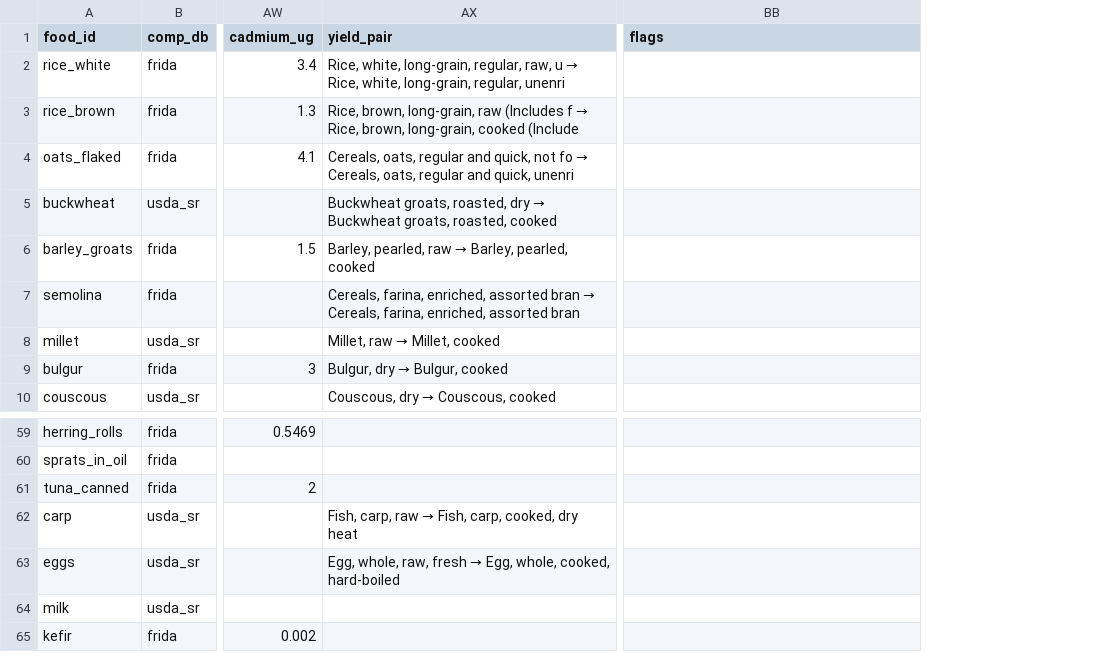
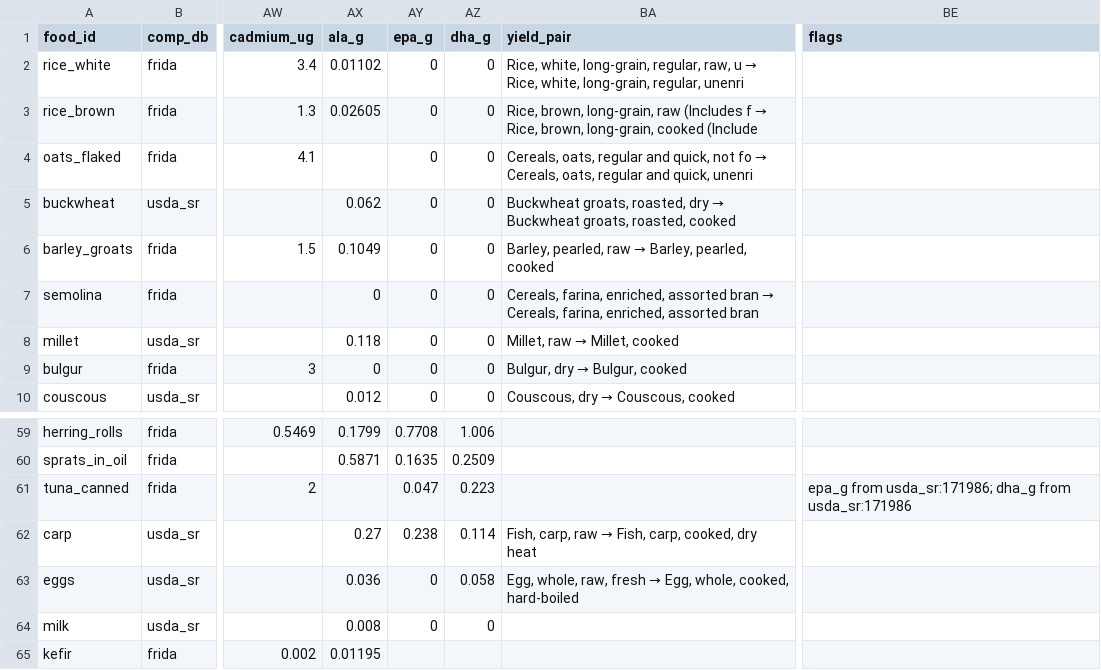
Before and after one commit to martinscaune/Nutrition, a CSV file: data/processed/composition_resolved.csv, drawn as a sheet; only a part is shown, gaps mark what is left out; addresses are those after the commit; the diff names each change by its address in the sheet, - before the commit and + after, or states it on an @@ line.

```diff
--- a/data/processed/composition_resolved.csv
+++ b/data/processed/composition_resolved.csv
+column AX (ala_g), rows 2-10: 0.01102 | 0.02605 |  | 0.062 | 0.1049 | 0 | 0.118 | 0 | 0.012; rows 59-65: 0.1799 | 0.5871 |  | 0.27 | 0.036 | 0.008 | 0.01195
+column AY (epa_g), rows 2-10: all 0; rows 59-64: 0.7708 | 0.1635 | 0.047 | 0.238 | 0 | 0
+column AZ (dha_g), rows 2-10: all 0; rows 59-64: 1.006 | 0.2509 | 0.223 | 0.114 | 0.058 | 0
-BE61 (flags): (empty)
+BE61 (flags): epa_g from usda_sr:171986; dha_g from usda_sr:171986
```
Also changed, not shown: data/processed/foods_master.csv, data/processed/v0.1_exploration_foods.csv, 39 other files.
